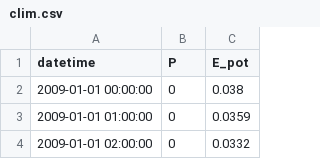
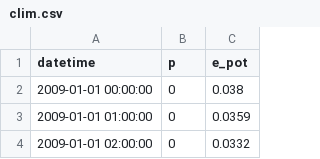
Before and after one commit to ipo-exe/plans, a CSV file: testing/data/clim.csv, drawn as a sheet; only a part is shown.

```diff
--- a/testing/data/clim.csv
+++ b/testing/data/clim.csv
@@ -1,2 +1,2 @@
-datetime;P;E_pot
+datetime;p;e_pot
 2009-01-01 00:00:00;0;0.038
```
Also changed, not shown: testing/data/Global/inputs/params_0.csv, testing/data/Global/inputs/path_areas.csv, 14 other files.
